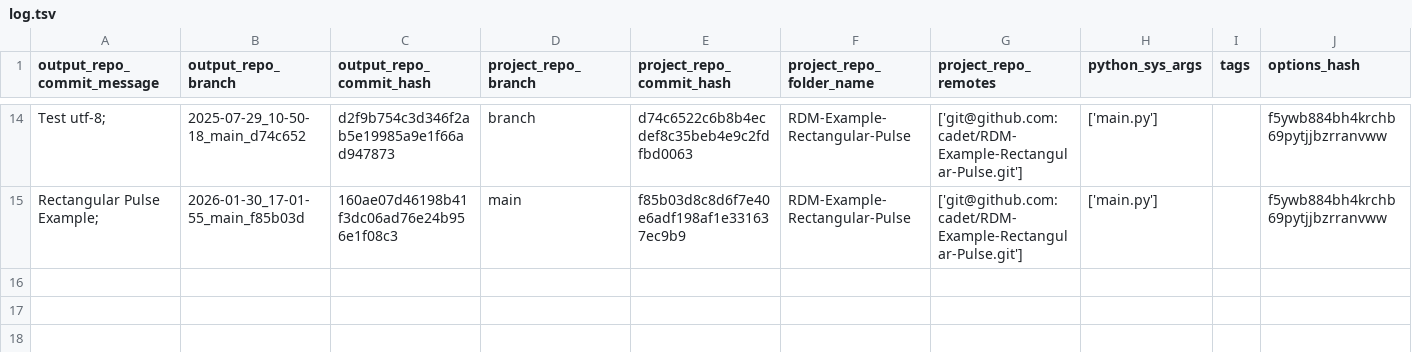
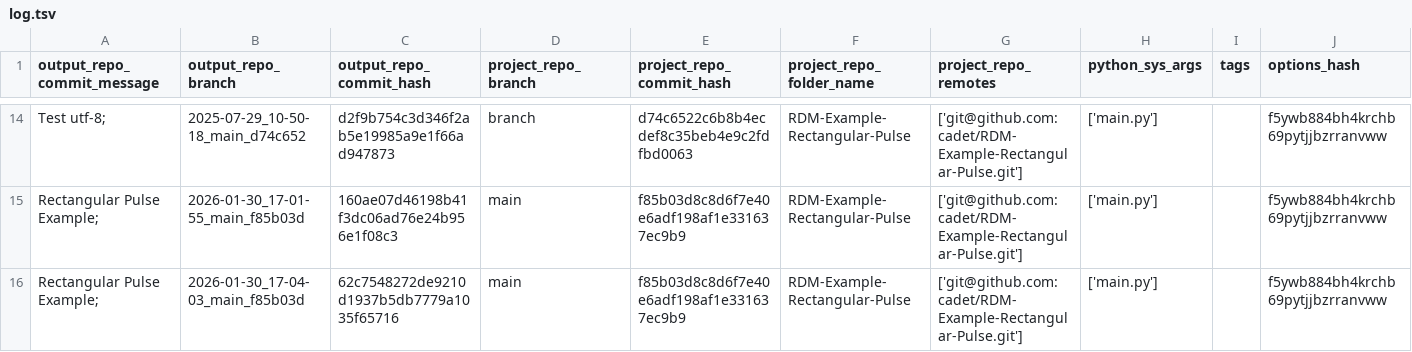
Before and after one commit to cadet/RDM-Example-Rectangular-Pulse-Output, a TSV file: log.tsv, drawn as a sheet; only a part is shown, gaps mark what is left out; the diff names each change by its address in the sheet, - before the commit and + after, or states it on an @@ line.

Commit message:
log for 'Rectangular Pulse Example; ' of branch '2026-01-30_17-04-03_main_f85b03d'

```diff
--- a/log.tsv
+++ b/log.tsv
+row 16: Rectangular Pulse Example; | 2026-01-30_17-04-03_main_f85b03d | 62c7548272de9210d1937b5db7779a1035f65716 | main | f85b03d8c8d6f7e40e6adf198af1e331637ec9b9 | RDM-Example-Rectangular-Pulse | ['git@github.com:cadet/RDM-Example-Rectangular-Pulse.git'] | ['main.py'] |  | f5ywb884bh4krchb69pytjjbzrranvww
```
Also changed, not shown: 7 other files.
